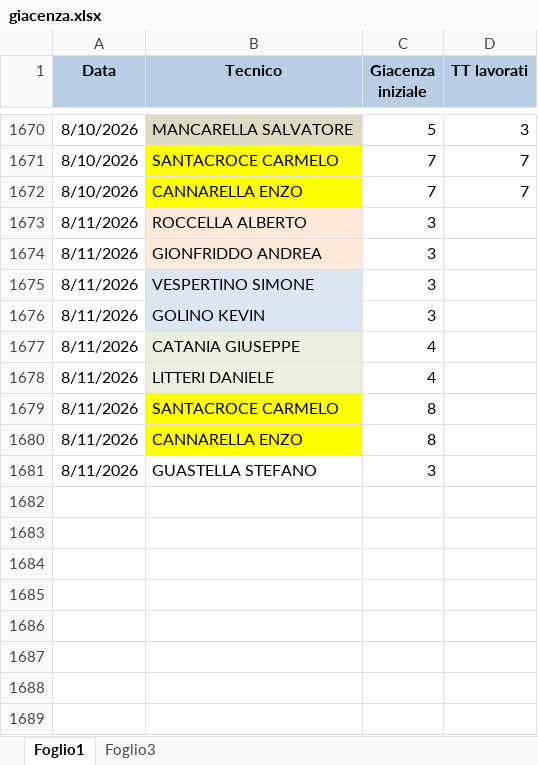
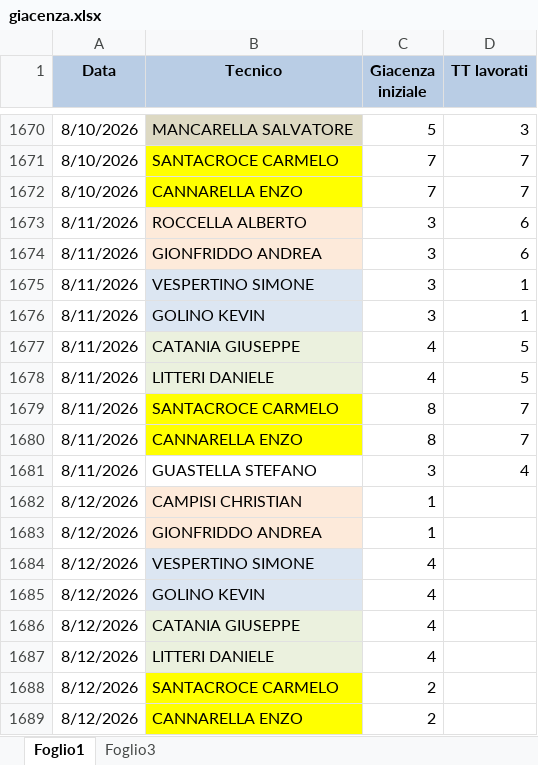
Before and after one commit to lbianco11197/Avanzamento-Impulsiva-v2, an Excel workbook: giacenza.xlsx, sheet Foglio1, drawn as a sheet; only a part is shown, gaps mark what is left out; values as stored, in another font and other column widths than the file's, no borders; the diff names each change by its address in the sheet, - before the commit and + after, or states it on an @@ line.

Commit message:
Aggiornato giacenza.xlsx da lbianco via Streamlit

```diff
--- a/giacenza.xlsx (sheet Foglio1)
+++ b/giacenza.xlsx (sheet Foglio1)
-D1673:D1674 (TT lavorati): (empty)
+D1673:D1674 (TT lavorati): 6
-D1675:D1676 (TT lavorati): (empty)
+D1675:D1676 (TT lavorati): 1
-D1677:D1678 (TT lavorati): (empty)
+D1677:D1678 (TT lavorati): 5
-D1679:D1680 (TT lavorati): (empty)
+D1679:D1680 (TT lavorati): 7
-D1681 (TT lavorati): (empty)
+D1681 (TT lavorati): 4
+row 1682: 8/12/2026 | CAMPISI CHRISTIAN | 1
+row 1683: 8/12/2026 | GIONFRIDDO ANDREA | 1
+row 1684: 8/12/2026 | VESPERTINO SIMONE | 4
+row 1685: 8/12/2026 | GOLINO KEVIN | 4
+row 1686: 8/12/2026 | CATANIA GIUSEPPE | 4
+row 1687: 8/12/2026 | LITTERI DANIELE | 4
+row 1688: 8/12/2026 | SANTACROCE CARMELO | 2
+row 1689: 8/12/2026 | CANNARELLA ENZO | 2
```
